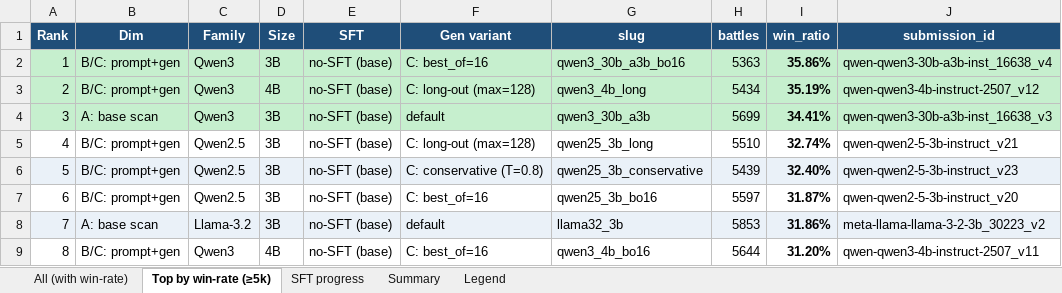
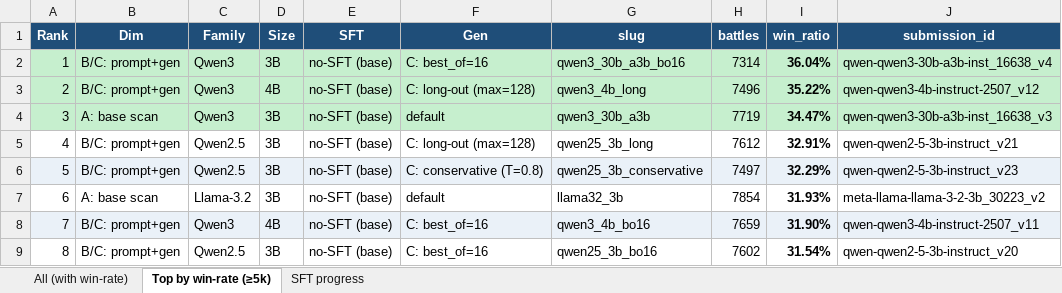
Before and after one commit to Kristytiki/RolePlayAgent, an Excel workbook: Onsite/submissions.xlsx, sheet Top by win-rate (≥5k), drawn as a sheet; only a part is shown; values as stored, in another font and other column widths than the file's, no borders; the diff covers the shown part only; the diff names each change by its address in the sheet, - before the commit and + after, or states it on an @@ line.

Commit message:
feat(onsite): anime synth SFT + Qwen3-4B + PIPPA filter, win-rate ledger refresh
Data:
- sft/gen_synthetic.py + 100 Opus-written anime/fandom/OC convos (35 anime tropes,
  35 fandom canon Genshin/Honkai/Fate/HxH/MHA, 30 dark OC). Single-line outputs
  aligned to Chai stop=['\n'] / max_output=64. Lands in sft_chai_anime.json.
- sft/preprocess_pippa.py: category whitelist (Anime/Action/Fantasy/Drama/etc),
  drop Discussion/Knowledge/Advice noise, filter narration-only / thought-brackets
  to keep casual short replies that match Chai user expectations.
- sft/preprocess_hieu.py: new pipeline for Hieunguyenminh/roleplay (character.ai
  scrape, anime/fandom-leaning).
- sft/SCHEMA.md: documents the ShareGPT-aligned format every preprocess produces.

Training scripts:
- sft/train.py: dispatch on DATASET={coser,pippa,hieu} so a single script drives
  all three corpora.
- sft/train_qwen3.py: new — Qwen3-4B-Instruct-2507 base + ChatML response
  markers. Same LoRA r=32, anime corpus, snapshots at step 30/60/100.
- sft/train_llama.py: switched from CoSER to anime corpus, snapshot grid 30/60/100.

Submissions:
- submit_batch.py: 8 new variants (Llama-3.2-3B-Anime step30/60/100,
  Qwen3-4B-Anime step30/60/100, Qwen3-4B-Anime step30/60 × best_of=16) to A/B
  data quality across base sizes and stack with the leaderboard-winning bo=16.

Ledger:
- submissions.json/.xlsx: refreshed via chaiverse-winrate skill (45 rows). Top 3
  ≥5k battles still Qwen3-30B-A3B-bo16 (36.04%) / Qwen3-4B-long (35.22%) /
  Qwen3-30B-A3B (34.47%). No SFT has cleared 30% baseline yet — the new anime
  runs target that gap.

Hygiene:
- .gitignore: Onsite/{train_model,trained_model}/ — full checkpoints (~38GB)
  stay local, push to HF instead.

```diff
--- a/Onsite/submissions.xlsx (sheet Top by win-rate (≥5k))
+++ b/Onsite/submissions.xlsx (sheet Top by win-rate (≥5k))
-sheet tab: Summary
-sheet tab: Legend
-F1: Gen variant
+F1: Gen
-H2 (battles): 5363
+H2 (battles): 7314
-I2 (win_ratio): 35.86%
+I2 (win_ratio): 36.04%
-H3 (battles): 5434
+H3 (battles): 7496
-I3 (win_ratio): 35.19%
+I3 (win_ratio): 35.22%
-H4 (battles): 5699
+H4 (battles): 7719
-I4 (win_ratio): 34.41%
+I4 (win_ratio): 34.47%
-H5 (battles): 5510
+H5 (battles): 7612
-I5 (win_ratio): 32.74%
+I5 (win_ratio): 32.91%
-H6 (battles): 5439
+H6 (battles): 7497
-I6 (win_ratio): 32.40%
+I6 (win_ratio): 32.29%
-B7 (Dim): B/C: prompt+gen
+B7 (Dim): A: base scan
-C7 (Family): Qwen2.5
+C7 (Family): Llama-3.2
-F7 (Gen): C: best_of=16
+F7 (Gen): default
-G7 (slug): qwen25_3b_bo16
+G7 (slug): llama32_3b
-H7 (battles): 5597
+H7 (battles): 7854
-I7 (win_ratio): 31.87%
+I7 (win_ratio): 31.93%
-J7 (submission_id): qwen-qwen2-5-3b-instruct_v20
+J7 (submission_id): meta-llama-llama-3-2-3b_30223_v2
-B8 (Dim): A: base scan
+B8 (Dim): B/C: prompt+gen
-C8 (Family): Llama-3.2
+C8 (Family): Qwen3
-D8 (Size): 3B
+D8 (Size): 4B
-F8 (Gen): default
+F8 (Gen): C: best_of=16
-G8 (slug): llama32_3b
+G8 (slug): qwen3_4b_bo16
-H8 (battles): 5853
+H8 (battles): 7659
-I8 (win_ratio): 31.86%
+I8 (win_ratio): 31.90%
-J8 (submission_id): meta-llama-llama-3-2-3b_30223_v2
+J8 (submission_id): qwen-qwen3-4b-instruct-2507_v11
-C9 (Family): Qwen3
+C9 (Family): Qwen2.5
-D9 (Size): 4B
+D9 (Size): 3B
-G9 (slug): qwen3_4b_bo16
+G9 (slug): qwen25_3b_bo16
-H9 (battles): 5644
+H9 (battles): 7602
-I9 (win_ratio): 31.20%
+I9 (win_ratio): 31.54%
-J9 (submission_id): qwen-qwen3-4b-instruct-2507_v11
+J9 (submission_id): qwen-qwen2-5-3b-instruct_v20
```
Also changed, not shown: 26 edited cells elsewhere in this sheet, sheet All (with win-rate), sheet SFT progress, 10 other files.
